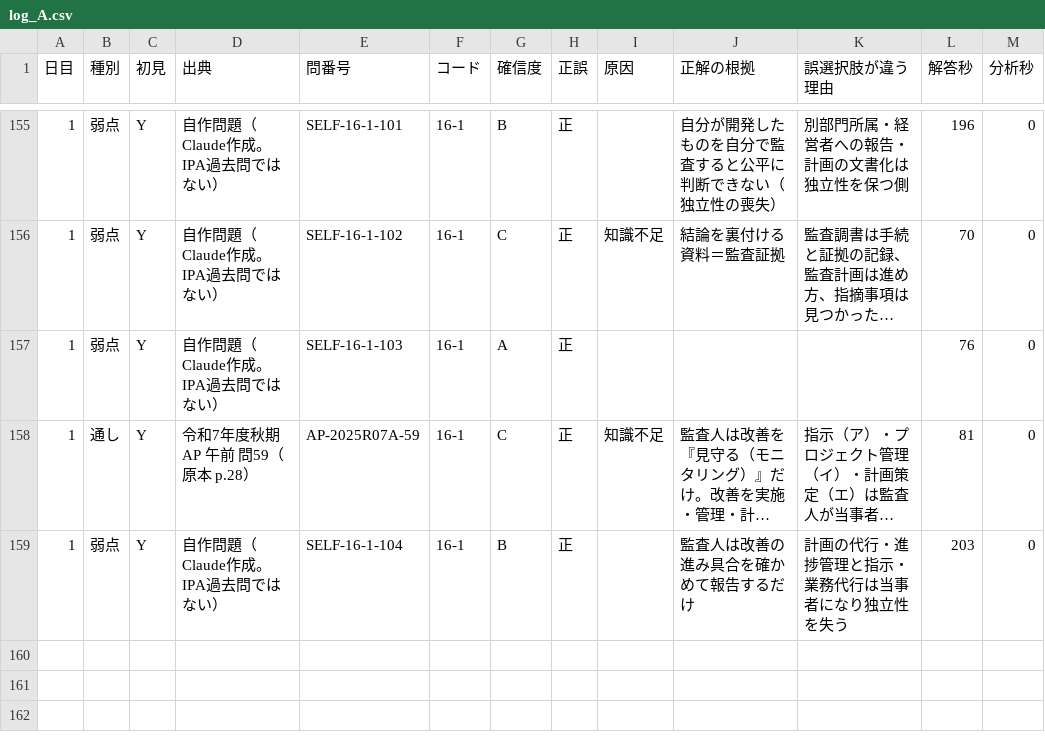
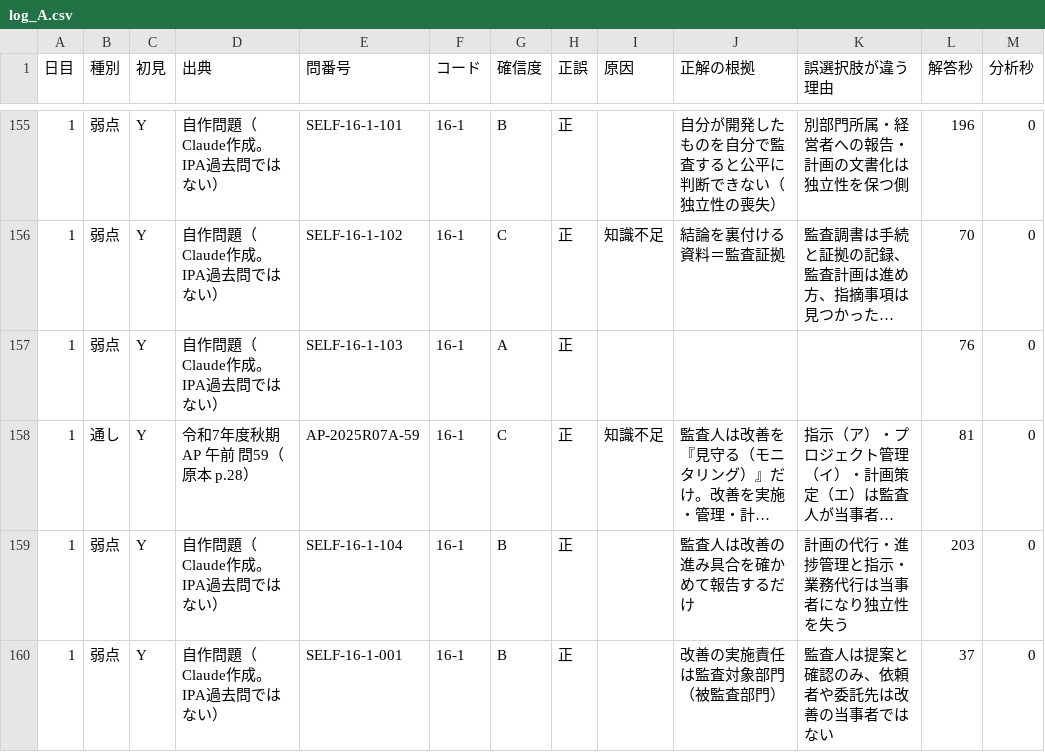
Before and after one commit to yyy19901103-source/4love2forever, a CSV file: data/log_A.csv, drawn as a sheet; only a part is shown, gaps mark what is left out; long unchanged cells end in ….

```diff
--- a/data/log_A.csv
+++ b/data/log_A.csv
@@ -159 +159,2 @@
 1,弱点,Y,自作問題（Claude作成。IPA過去問ではない）,SELF-16-1-104,16-1,B,正,,監査人は改善の進み具合を確かめて報告するだけ,計画の代行・進捗管理と指示・業務代行は当事者になり独立性を失う,203,0
+1,弱点,Y,自作問題（Claude作成。IPA過去問ではない）,SELF-16-1-001,16-1,B,正,,改善の実施責任は監査対象部門（被監査部門）,監査人は提案と確認のみ、依頼者や委託先は改善の当事者ではない,37,0
```
Also changed, not shown: 1 other file.
